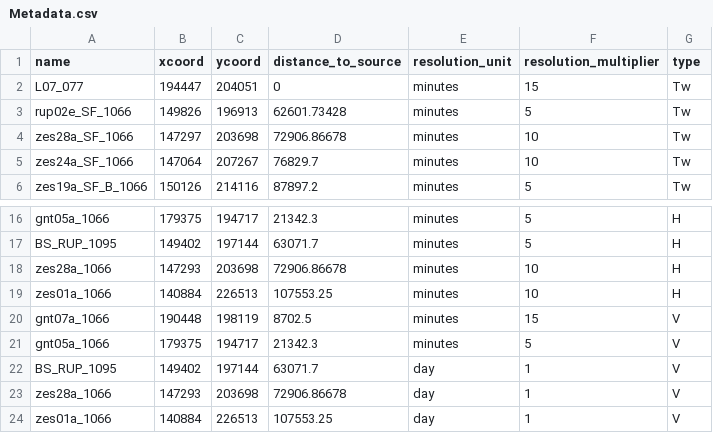
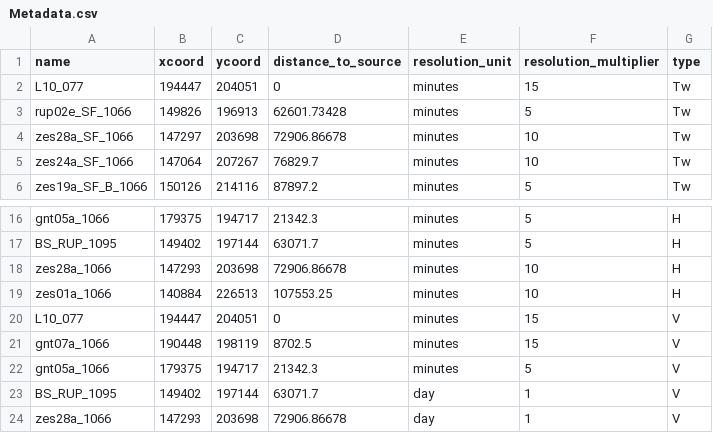
Before and after one commit to hannajas/WP1-grotenete-analysis, a CSV file: data/raw/metadata/Metadata.csv, drawn as a sheet; only a part is shown, gaps mark what is left out; the shorter side is filled out with more unchanged rows.

```diff
--- a/data/raw/metadata/Metadata.csv
+++ b/data/raw/metadata/Metadata.csv
@@ -1,3 +1,3 @@
 name,xcoord,ycoord,distance_to_source,resolution_unit,resolution_multiplier,type
-L07_077,194447,204051,0,minutes,15,Tw
+L10_077,194447,204051,0,minutes,15,Tw
 rup02e_SF_1066,149826,196913,62601.73428,minutes,5,Tw
@@ -19,2 +19,3 @@ zes28a_1066,147293,203698,72906.86678,minutes,10,H
 zes01a_1066,140884,226513,107553.25,minutes,10,H
+L10_077,194447,204051,0,minutes,15,V
 gnt07a_1066,190448,198119,8702.5,minutes,15,V
```
Also changed, not shown: data/interim/metadata.csv, data/interim/migration_env_filter.csv, 14 other files.
